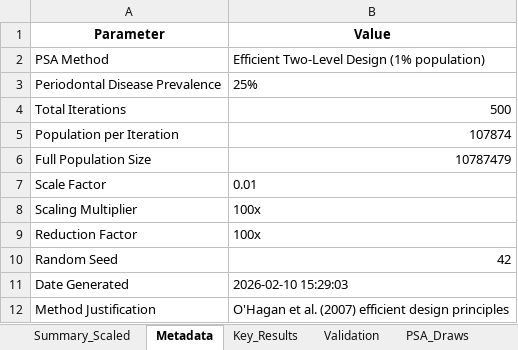
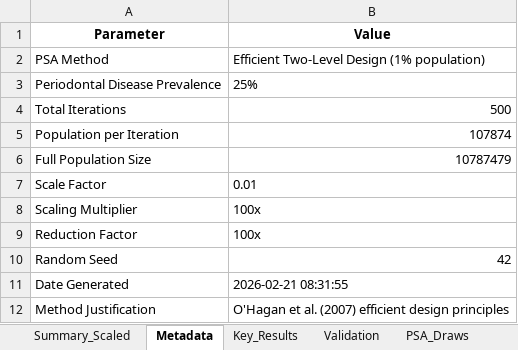
Before and after one commit to Kwaai-AI-Lab/periodontal, an Excel workbook: AD_Study/v3/psa_results_25_v3/PSA_Results_25pct.xlsx, sheet Metadata, drawn as a sheet; values as stored, in another font and other column widths than the file's, no borders; the diff names each change by its address in the sheet, - before the commit and + after, or states it on an @@ line.

```diff
--- a/AD_Study/v3/psa_results_25_v3/PSA_Results_25pct.xlsx (sheet Metadata)
+++ b/AD_Study/v3/psa_results_25_v3/PSA_Results_25pct.xlsx (sheet Metadata)
-B11 (Value): 2026-02-10 15:29:03
+B11 (Value): 2026-02-21 08:31:55
```
Also changed, not shown: sheet PSA_Draws, sheet Summary_Scaled, sheet Key_Results, AD_Study/v3/pd_sensitivity_analysis.xlsx, AD_Study/v3/psa_results_50_v3/PSA_Results_50pct.xlsx, 46 other files.
